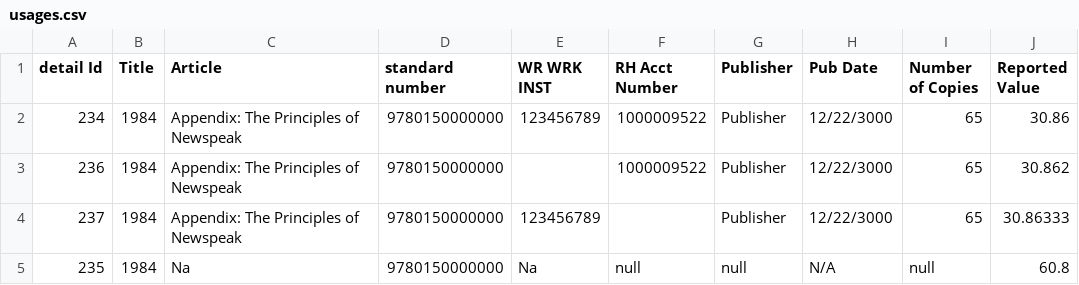
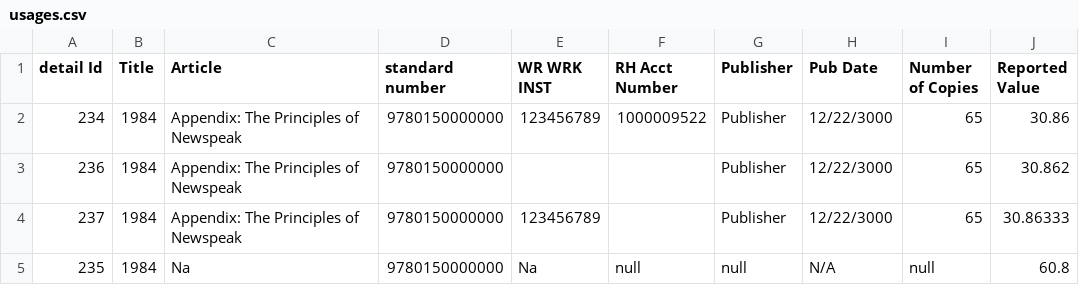
Before and after one commit to Dzmitry-Basiachenka/dist-foreign-aliakh, a CSV file: dist-foreign-service/src/testInteg/resources/com/copyright/rup/dist/foreign/service/csv/usages.csv, drawn as a sheet; only a part is shown; the diff names each change by its address in the sheet, - before the commit and + after, or states it on an @@ line.

Commit message:
B-09525 Refine upload logic and introduce new statuses : Modify upload usages logic

```diff
--- a/dist-foreign-service/src/testInteg/resources/com/copyright/rup/dist/foreign/service/csv/usages.csv
+++ b/dist-foreign-service/src/testInteg/resources/com/copyright/rup/dist/foreign/service/csv/usages.csv
-F3 (RH Acct Number): 1000009522
+F3 (RH Acct Number): (empty)
```
Also changed, not shown: dist-foreign-service/src/testInteg/resources/com/copyright/rup/dist/foreign/service/csv/usages_with_errors.csv, dist-foreign-service/src/testInteg/resources/com/copyright/rup/dist/foreign/service/csv/usages_with_errors_report.csv, 6 other files.
